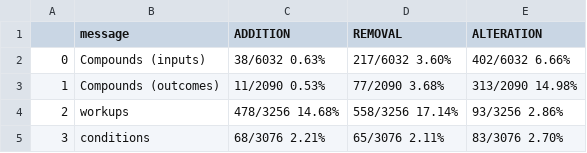
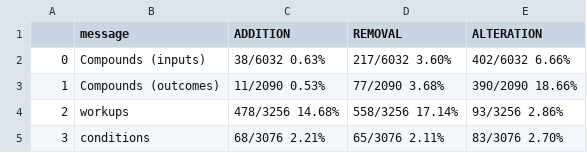
Before and after one commit to qai222/LLM_organic_synthesis, a CSV file: models_llama/adapter/finetune_20230731/ignore_absent_in_prompt_with_exceptions/eval__messages.csv (was models_llama/adapter/finetune_20230731/eval__messages.csv), drawn as a sheet.

```diff
--- a/models_llama/adapter/finetune_20230731/eval__messages.csv
+++ b/models_llama/adapter/finetune_20230731/ignore_absent_in_prompt_with_exceptions/eval__messages.csv
@@ -2,3 +2,3 @@
 0,Compounds (inputs),38/6032 0.63%,217/6032 3.60%,402/6032 6.66%
-1,Compounds (outcomes),11/2090 0.53%,77/2090 3.68%,313/2090 14.98%
+1,Compounds (outcomes),11/2090 0.53%,77/2090 3.68%,390/2090 18.66%
 2,workups,478/3256 14.68%,558/3256 17.14%,93/3256 2.86%
```
Also changed, not shown: models_llama/adapter/finetune_20230731/ignore_absent_in_prompt_with_exceptions/eval__compound_inputs.csv, 8 other files.
